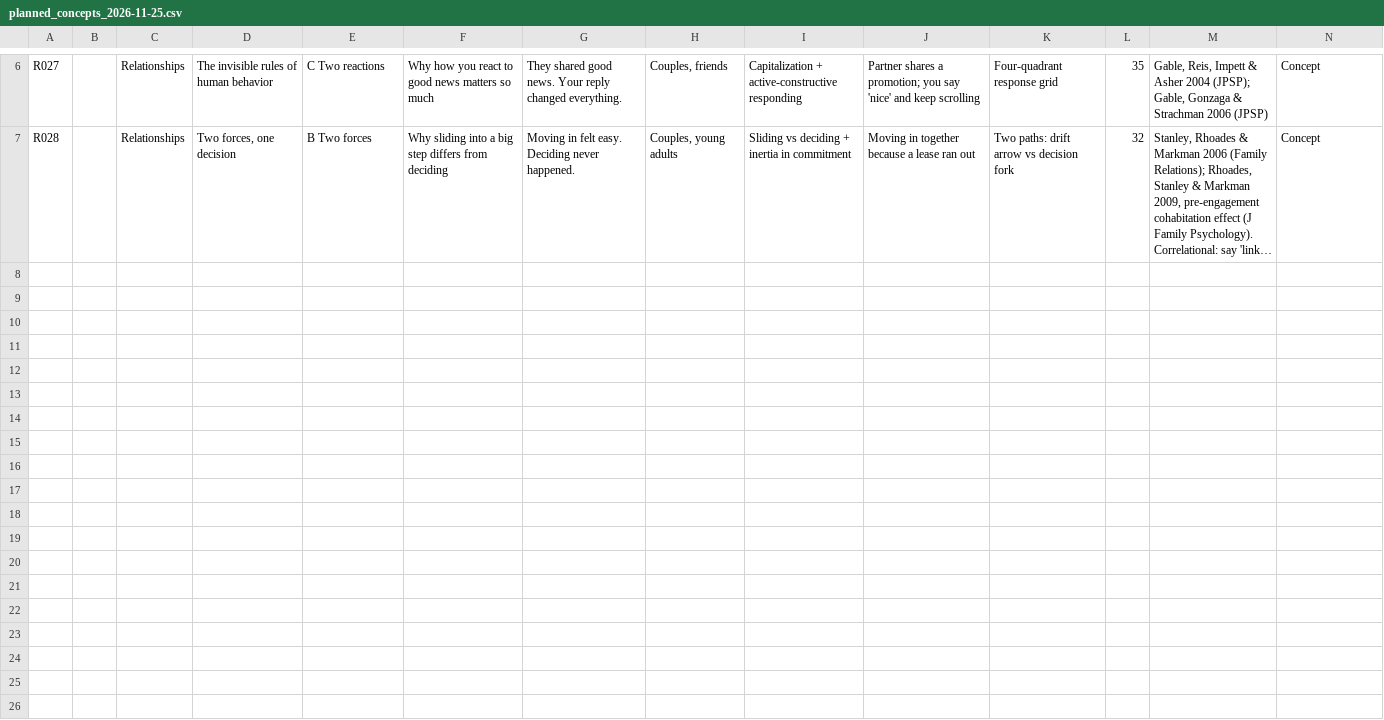
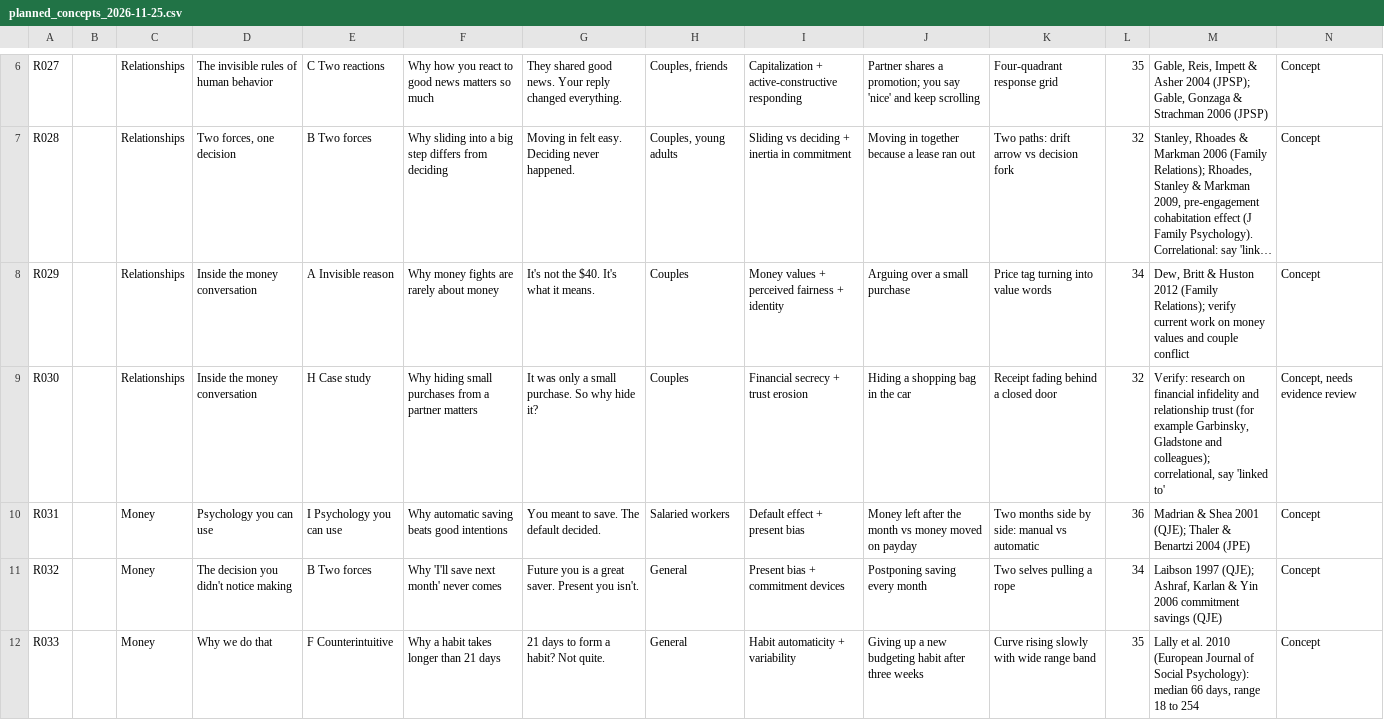
Before and after one commit to namratagiri-alt/behind-the-behavior-reels, a CSV file: planned_concepts_2026-11-25.csv, drawn as a sheet; only a part is shown, gaps mark what is left out; long unchanged cells end in …; rows hold the shown columns only; the diff covers the shown part only; the diff names each change by its address in the sheet, - before the commit and + after, or states it on an @@ line.

```diff
--- a/planned_concepts_2026-11-25.csv
+++ b/planned_concepts_2026-11-25.csv
+row 8: R029 |  | Relationships | Inside the money conversation | A Invisible reason | Why money fights are rarely about money | It's not the $40. It's what it means. | Couples | Money values + perceived fairness + identity | Arguing over a small purchase | Price tag turning into value words | 34 | Dew, Britt & Huston 2012 (Family Relations); verify current work on money values and couple conflict | Concept
+row 9: R030 |  | Relationships | Inside the money conversation | H Case study | Why hiding small purchases from a partner matters | It was only a small purchase. So why hide it? | Couples | Financial secrecy + trust erosion | Hiding a shopping bag in the car | Receipt fading behind a closed door | 32 | Verify: research on financial infidelity and relationship trust (for example Garbinsky, Gladstone and colleagues); correlational, say 'linked to' | Concept, needs evidence review
+row 10: R031 |  | Money | Psychology you can use | I Psychology you can use | Why automatic saving beats good intentions | You meant to save. The default decided. | Salaried workers | Default effect + present bias | Money left after the month vs money moved on payday | Two months side by side: manual vs automatic | 36 | Madrian & Shea 2001 (QJE); Thaler & Benartzi 2004 (JPE) | Concept
+row 11: R032 |  | Money | The decision you didn't notice making | B Two forces | Why 'I'll save next month' never comes | Future you is a great saver. Present you isn't. | General | Present bias + commitment devices | Postponing saving every month | Two selves pulling a rope | 34 | Laibson 1997 (QJE); Ashraf, Karlan & Yin 2006 commitment savings (QJE) | Concept
+row 12: R033 |  | Money | Why we do that | F Counterintuitive | Why a habit takes longer than 21 days | 21 days to form a habit? Not quite. | General | Habit automaticity + variability | Giving up a new budgeting habit after three weeks | Curve rising slowly with wide range band | 35 | Lally et al. 2010 (European Journal of Social Psychology): median 66 days, range 18 to 254 | Concept
```
Also changed, not shown: 5 added rows elsewhere in this file, 1 other file.
